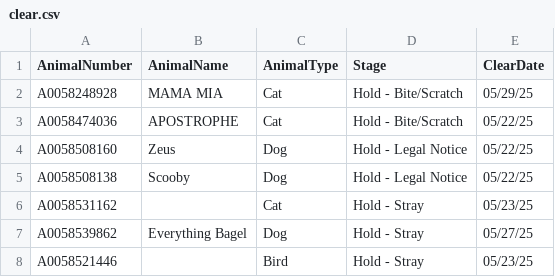
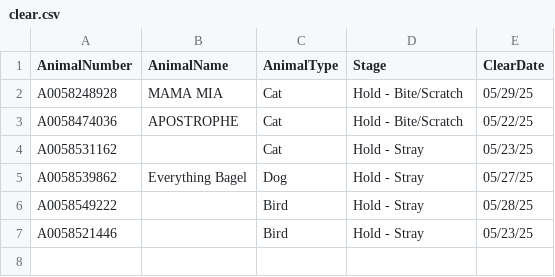
Before and after one commit to zsprowls/SPCA_Rounds, a CSV file: clear.csv, drawn as a sheet.

```diff
--- a/clear.csv
+++ b/clear.csv
@@ -3,6 +3,5 @@ A0058248928,MAMA MIA,Cat,Hold - Bite/Scratch,05/29/25
 A0058474036,APOSTROPHE,Cat,Hold - Bite/Scratch,05/22/25
-A0058508160,Zeus,Dog,Hold - Legal Notice,05/22/25
-A0058508138,Scooby,Dog,Hold - Legal Notice,05/22/25
 A0058531162,,Cat,Hold - Stray,05/23/25
 A0058539862,Everything Bagel,Dog,Hold - Stray,05/27/25
+A0058549222,,Bird,Hold - Stray,05/28/25
 A0058521446,,Bird,Hold - Stray,05/23/25
```
Also changed, not shown: AnimalInventory.csv, StageReview.csv.
